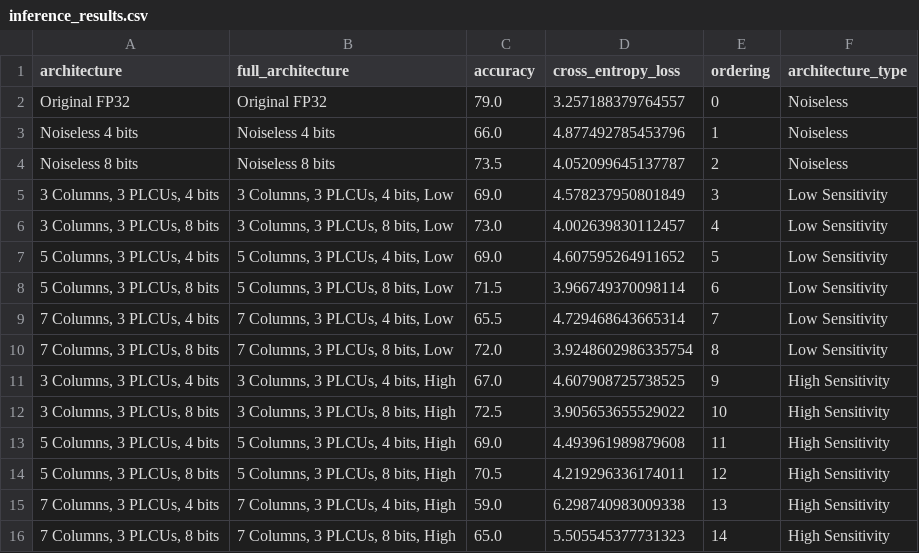
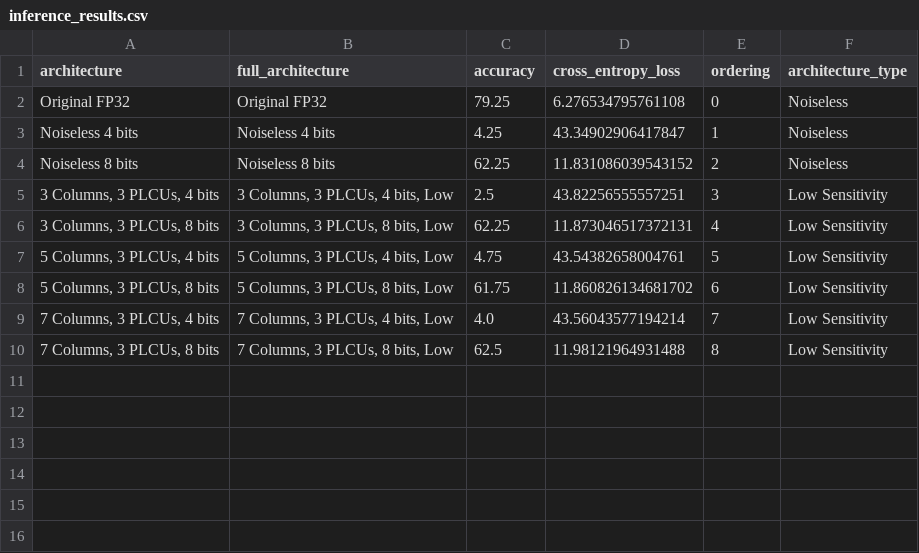
Before and after one commit to 4gatepylon/65931FinalProject, a CSV file: FinalResults/inference_results.csv, drawn as a sheet.

```diff
--- a/FinalResults/inference_results.csv
+++ b/FinalResults/inference_results.csv
@@ -1,16 +1,10 @@
 architecture,full_architecture,accuracy,cross_entropy_loss,ordering,architecture_type
-Original FP32,Original FP32,79.0,3.257188379764557,0,Noiseless
-Noiseless 4 bits,Noiseless 4 bits,66.0,4.877492785453796,1,Noiseless
-Noiseless 8 bits,Noiseless 8 bits,73.5,4.052099645137787,2,Noiseless
-"3 Columns, 3 PLCUs, 4 bits","3 Columns, 3 PLCUs, 4 bits, Low",69.0,4.578237950801849,3,Low Sensitivity
-"3 Columns, 3 PLCUs, 8 bits","3 Columns, 3 PLCUs, 8 bits, Low",73.0,4.002639830112457,4,Low Sensitivity
-"5 Columns, 3 PLCUs, 4 bits","5 Columns, 3 PLCUs, 4 bits, Low",69.0,4.607595264911652,5,Low Sensitivity
-"5 Columns, 3 PLCUs, 8 bits","5 Columns, 3 PLCUs, 8 bits, Low",71.5,3.966749370098114,6,Low Sensitivity
-"7 Columns, 3 PLCUs, 4 bits","7 Columns, 3 PLCUs, 4 bits, Low",65.5,4.729468643665314,7,Low Sensitivity
-"7 Columns, 3 PLCUs, 8 bits","7 Columns, 3 PLCUs, 8 bits, Low",72.0,3.9248602986335754,8,Low Sensitivity
-"3 Columns, 3 PLCUs, 4 bits","3 Columns, 3 PLCUs, 4 bits, High",67.0,4.607908725738525,9,High Sensitivity
-"3 Columns, 3 PLCUs, 8 bits","3 Columns, 3 PLCUs, 8 bits, High",72.5,3.905653655529022,10,High Sensitivity
-"5 Columns, 3 PLCUs, 4 bits","5 Columns, 3 PLCUs, 4 bits, High",69.0,4.493961989879608,11,High Sensitivity
-"5 Columns, 3 PLCUs, 8 bits","5 Columns, 3 PLCUs, 8 bits, High",70.5,4.219296336174011,12,High Sensitivity
-"7 Columns, 3 PLCUs, 4 bits","7 Columns, 3 PLCUs, 4 bits, High",59.0,6.298740983009338,13,High Sensitivity
-"7 Columns, 3 PLCUs, 8 bits","7 Columns, 3 PLCUs, 8 bits, High",65.0,5.505545377731323,14,High Sensitivity
+Original FP32,Original FP32,79.25,6.276534795761108,0,Noiseless
+Noiseless 4 bits,Noiseless 4 bits,4.25,43.34902906417847,1,Noiseless
+Noiseless 8 bits,Noiseless 8 bits,62.25,11.831086039543152,2,Noiseless
+"3 Columns, 3 PLCUs, 4 bits","3 Columns, 3 PLCUs, 4 bits, Low",2.5,43.82256555557251,3,Low Sensitivity
+"3 Columns, 3 PLCUs, 8 bits","3 Columns, 3 PLCUs, 8 bits, Low",62.25,11.873046517372131,4,Low Sensitivity
+"5 Columns, 3 PLCUs, 4 bits","5 Columns, 3 PLCUs, 4 bits, Low",4.75,43.54382658004761,5,Low Sensitivity
+"5 Columns, 3 PLCUs, 8 bits","5 Columns, 3 PLCUs, 8 bits, Low",61.75,11.860826134681702,6,Low Sensitivity
+"7 Columns, 3 PLCUs, 4 bits","7 Columns, 3 PLCUs, 4 bits, Low",4.0,43.56043577194214,7,Low Sensitivity
+"7 Columns, 3 PLCUs, 8 bits","7 Columns, 3 PLCUs, 8 bits, Low",62.5,11.98121964931488,8,Low Sensitivity
```
Also changed, not shown: 41 other files.
